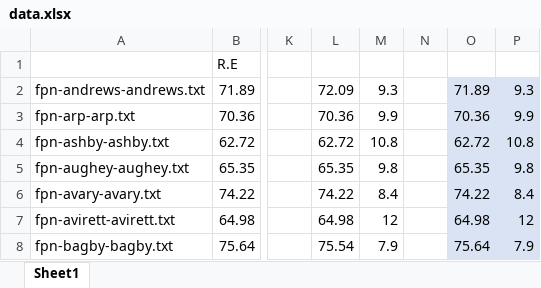
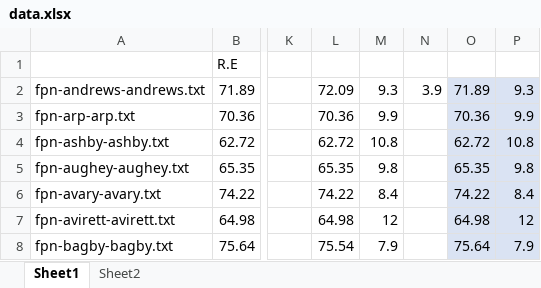
Before and after one commit to ACM-Research/text-mining-extraction, an Excel workbook: Scripts/andrew-readingscore-gradelevel/data.xlsx, sheet Sheet1, drawn as a sheet; only a part is shown, gaps mark what is left out; values as stored, in another font and other column widths than the file's, no borders; the diff names each change by its address in the sheet, - before the commit and + after, or states it on an @@ line.

```diff
--- a/Scripts/andrew-readingscore-gradelevel/data.xlsx (sheet Sheet1)
+++ b/Scripts/andrew-readingscore-gradelevel/data.xlsx (sheet Sheet1)
+sheet tab: Sheet2
-N2: (empty)
+N2: 3.9
```
Also changed, not shown: 12 other files.
